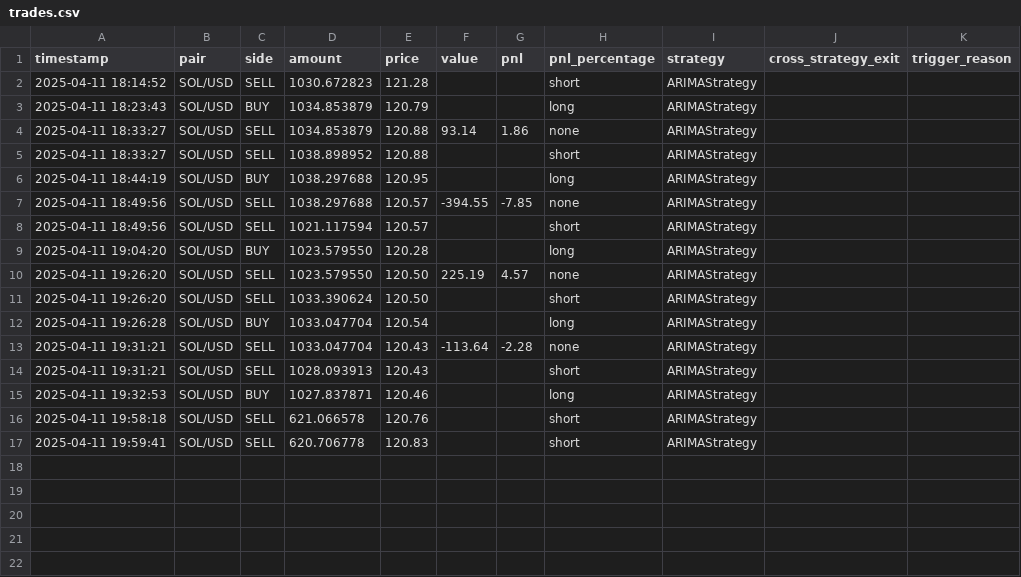
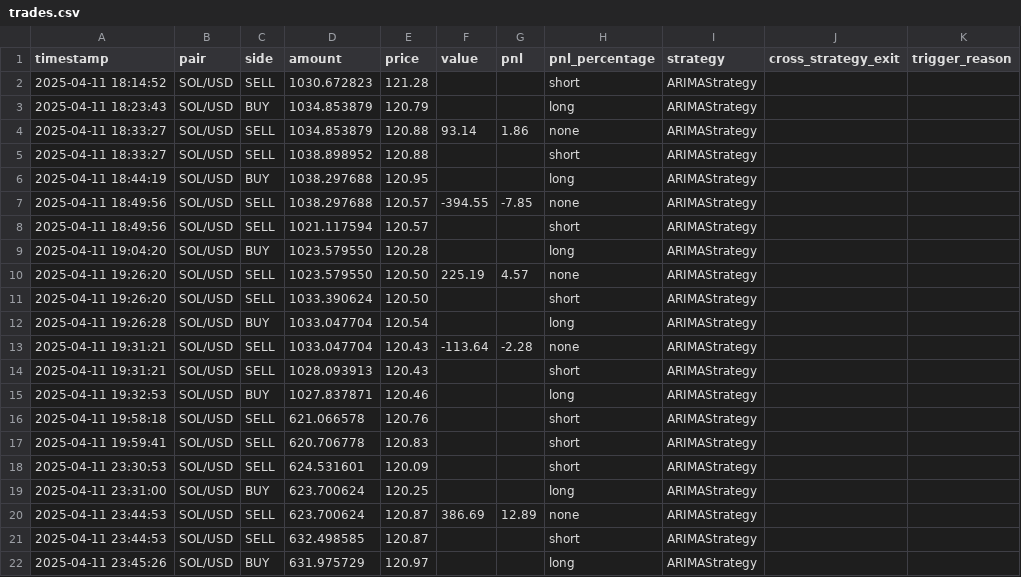
Before and after one commit to LiftOffr/LiftOffr-Bot, a CSV file: trades.csv, drawn as a sheet; the diff names each change by its address in the sheet, - before the commit and + after, or states it on an @@ line.

```diff
--- a/trades.csv
+++ b/trades.csv
+row 18: 2025-04-11 23:30:53 | SOL/USD | SELL | 624.531601 | 120.09 |  |  | short | ARIMAStrategy
+row 19: 2025-04-11 23:31:00 | SOL/USD | BUY | 623.700624 | 120.25 |  |  | long | ARIMAStrategy
+row 20: 2025-04-11 23:44:53 | SOL/USD | SELL | 623.700624 | 120.87 | 386.69 | 12.89 | none | ARIMAStrategy
+row 21: 2025-04-11 23:44:53 | SOL/USD | SELL | 632.498585 | 120.87 |  |  | short | ARIMAStrategy
+row 22: 2025-04-11 23:45:26 | SOL/USD | BUY | 631.975729 | 120.97 |  |  | long | ARIMAStrategy
```
